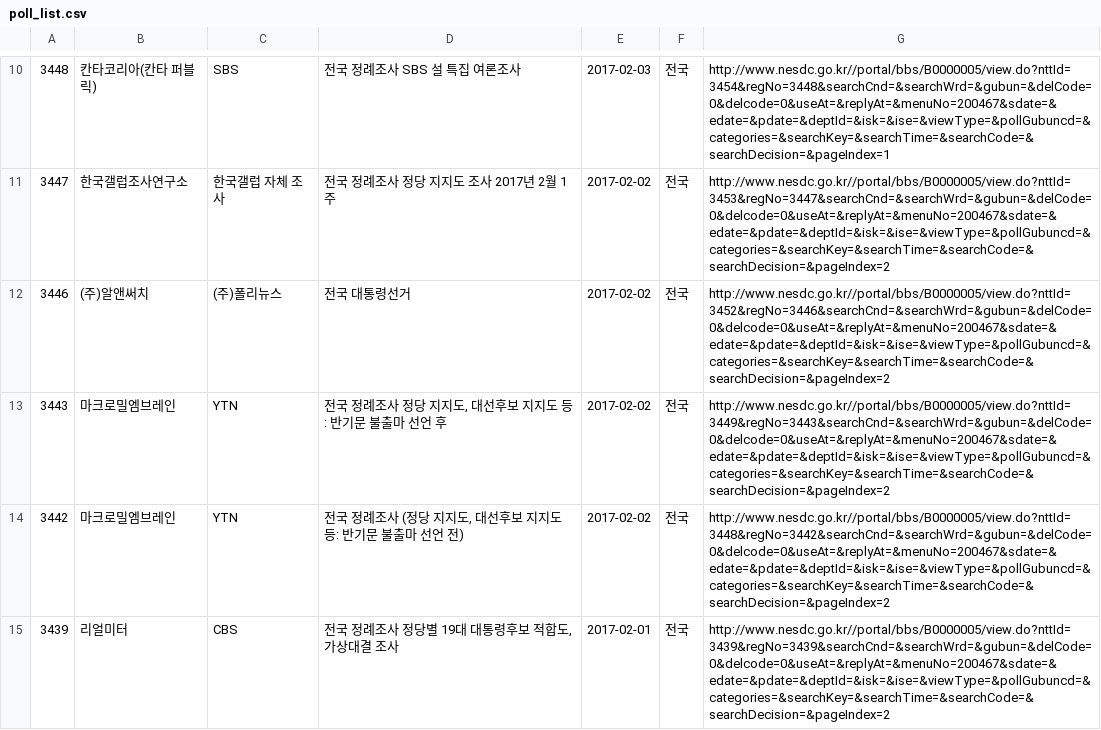
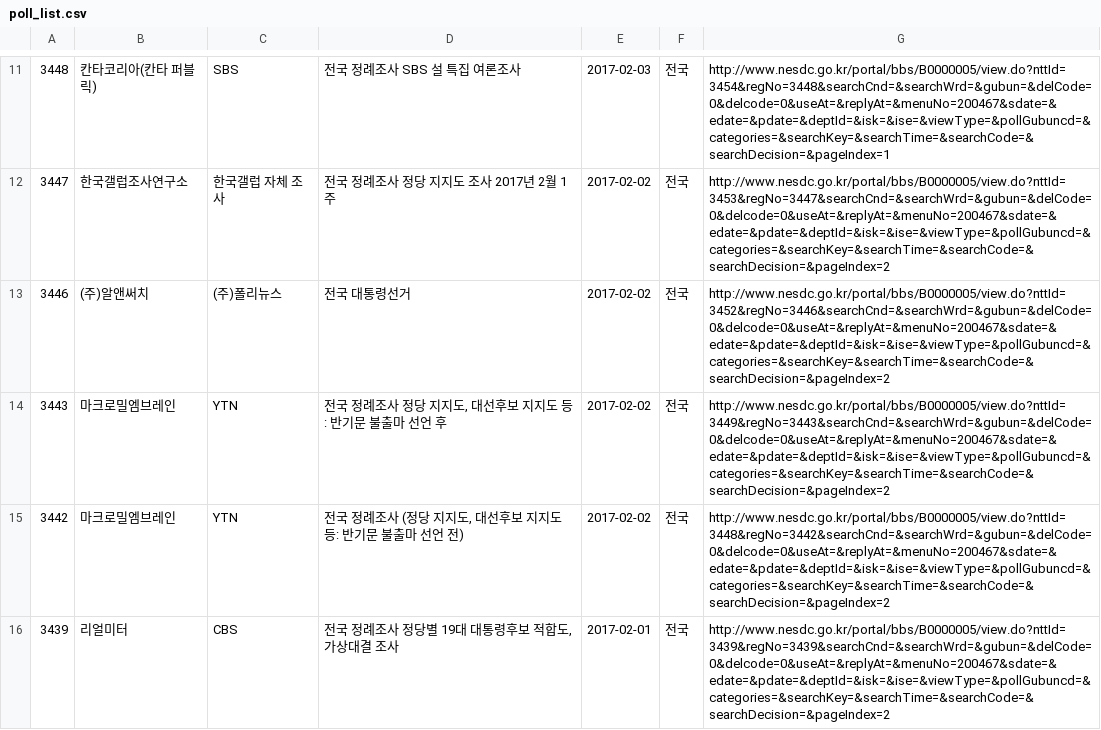
Before and after one commit to DaewonSeo/crawler_for_poll, a CSV file: poll_list.csv, drawn as a sheet; only a part is shown, gaps mark what is left out; the diff covers the shown part only.

Commit message:
add link column(line 30, 34) in crawler.py

```diff
--- a/poll_list.csv
+++ b/poll_list.csv
@@ -10,6 +11,6 @@
-3448,칸타코리아(칸타 퍼블릭),SBS, 전국  정례조사 SBS 설 특집 여론조사,2017-02-03,전국,http://www.nesdc.go.kr//portal/bbs/B0000005/view.do?nttId=3454&regNo=3448&searchCnd=&searchWrd=&gubun=&delCode=0&delcode=0&useAt=&replyAt=&menuNo=200467&sdate=&edate=&pdate=&deptId=&isk=&ise=&viewType=&pollGubuncd=&categories=&searchKey=&searchTime=&searchCode=&searchDecision=&pageIndex=1
-3447,한국갤럽조사연구소,한국갤럽 자체 조사, 전국  정례조사 정당 지지도 조사 2017년 2월 1주,2017-02-02,전국,http://www.nesdc.go.kr//portal/bbs/B0000005/view.do?nttId=3453&regNo=3447&searchCnd=&searchWrd=&gubun=&delCode=0&delcode=0&useAt=&replyAt=&menuNo=200467&sdate=&edate=&pdate=&deptId=&isk=&ise=&viewType=&pollGubuncd=&categories=&searchKey=&searchTime=&searchCode=&searchDecision=&pageIndex=2
-3446,(주)알앤써치,(주)폴리뉴스, 전국  대통령선거 ,2017-02-02,전국,http://www.nesdc.go.kr//portal/bbs/B0000005/view.do?nttId=3452&regNo=3446&searchCnd=&searchWrd=&gubun=&delCode=0&delcode=0&useAt=&replyAt=&menuNo=200467&sdate=&edate=&pdate=&deptId=&isk=&ise=&viewType=&pollGubuncd=&categories=&searchKey=&searchTime=&searchCode=&searchDecision=&pageIndex=2
-3443,마크로밀엠브레인,YTN," 전국  정례조사 정당 지지도, 대선후보 지지도 등: 반기문 불출마 선언 후",2017-02-02,전국,http://www.nesdc.go.kr//portal/bbs/B0000005/view.do?nttId=3449&regNo=3443&searchCnd=&searchWrd=&gubun=&delCode=0&delcode=0&useAt=&replyAt=&menuNo=200467&sdate=&edate=&pdate=&deptId=&isk=&ise=&viewType=&pollGubuncd=&categories=&searchKey=&searchTime=&searchCode=&searchDecision=&pageIndex=2
-3442,마크로밀엠브레인,YTN," 전국  정례조사 (정당 지지도, 대선후보 지지도 등: 반기문 불출마 선언 전)",2017-02-02,전국,http://www.nesdc.go.kr//portal/bbs/B0000005/view.do?nttId=3448&regNo=3442&searchCnd=&searchWrd=&gubun=&delCode=0&delcode=0&useAt=&replyAt=&menuNo=200467&sdate=&edate=&pdate=&deptId=&isk=&ise=&viewType=&pollGubuncd=&categories=&searchKey=&searchTime=&searchCode=&searchDecision=&pageIndex=2
-3439,리얼미터,CBS," 전국  정례조사 정당별 19대 대통령후보 적합도,가상대결 조사",2017-02-01,전국,http://www.nesdc.go.kr//portal/bbs/B0000005/view.do?nttId=3439&regNo=3439&searchCnd=&searchWrd=&gubun=&delCode=0&delcode=0&useAt=&replyAt=&menuNo=200467&sdate=&edate=&pdate=&deptId=&isk=&ise=&viewType=&pollGubuncd=&categories=&searchKey=&searchTime=&searchCode=&searchDecision=&pageIndex=2
+3448,칸타코리아(칸타 퍼블릭),SBS, 전국  정례조사 SBS 설 특집 여론조사,2017-02-03,전국,http://www.nesdc.go.kr/portal/bbs/B0000005/view.do?nttId=3454&regNo=3448&searchCnd=&searchWrd=&gubun=&delCode=0&delcode=0&useAt=&replyAt=&menuNo=200467&sdate=&edate=&pdate=&deptId=&isk=&ise=&viewType=&pollGubuncd=&categories=&searchKey=&searchTime=&searchCode=&searchDecision=&pageIndex=1
+3447,한국갤럽조사연구소,한국갤럽 자체 조사, 전국  정례조사 정당 지지도 조사 2017년 2월 1주,2017-02-02,전국,http://www.nesdc.go.kr/portal/bbs/B0000005/view.do?nttId=3453&regNo=3447&searchCnd=&searchWrd=&gubun=&delCode=0&delcode=0&useAt=&replyAt=&menuNo=200467&sdate=&edate=&pdate=&deptId=&isk=&ise=&viewType=&pollGubuncd=&categories=&searchKey=&searchTime=&searchCode=&searchDecision=&pageIndex=2
+3446,(주)알앤써치,(주)폴리뉴스, 전국  대통령선거 ,2017-02-02,전국,http://www.nesdc.go.kr/portal/bbs/B0000005/view.do?nttId=3452&regNo=3446&searchCnd=&searchWrd=&gubun=&delCode=0&delcode=0&useAt=&replyAt=&menuNo=200467&sdate=&edate=&pdate=&deptId=&isk=&ise=&viewType=&pollGubuncd=&categories=&searchKey=&searchTime=&searchCode=&searchDecision=&pageIndex=2
+3443,마크로밀엠브레인,YTN," 전국  정례조사 정당 지지도, 대선후보 지지도 등: 반기문 불출마 선언 후",2017-02-02,전국,http://www.nesdc.go.kr/portal/bbs/B0000005/view.do?nttId=3449&regNo=3443&searchCnd=&searchWrd=&gubun=&delCode=0&delcode=0&useAt=&replyAt=&menuNo=200467&sdate=&edate=&pdate=&deptId=&isk=&ise=&viewType=&pollGubuncd=&categories=&searchKey=&searchTime=&searchCode=&searchDecision=&pageIndex=2
+3442,마크로밀엠브레인,YTN," 전국  정례조사 (정당 지지도, 대선후보 지지도 등: 반기문 불출마 선언 전)",2017-02-02,전국,http://www.nesdc.go.kr/portal/bbs/B0000005/view.do?nttId=3448&regNo=3442&searchCnd=&searchWrd=&gubun=&delCode=0&delcode=0&useAt=&replyAt=&menuNo=200467&sdate=&edate=&pdate=&deptId=&isk=&ise=&viewType=&pollGubuncd=&categories=&searchKey=&searchTime=&searchCode=&searchDecision=&pageIndex=2
+3439,리얼미터,CBS," 전국  정례조사 정당별 19대 대통령후보 적합도,가상대결 조사",2017-02-01,전국,http://www.nesdc.go.kr/portal/bbs/B0000005/view.do?nttId=3439&regNo=3439&searchCnd=&searchWrd=&gubun=&delCode=0&delcode=0&useAt=&replyAt=&menuNo=200467&sdate=&edate=&pdate=&deptId=&isk=&ise=&viewType=&pollGubuncd=&categories=&searchKey=&searchTime=&searchCode=&searchDecision=&pageIndex=2
```
Also changed, not shown: 1 added row and 14 edited cells elsewhere in this file, 1 other file.
